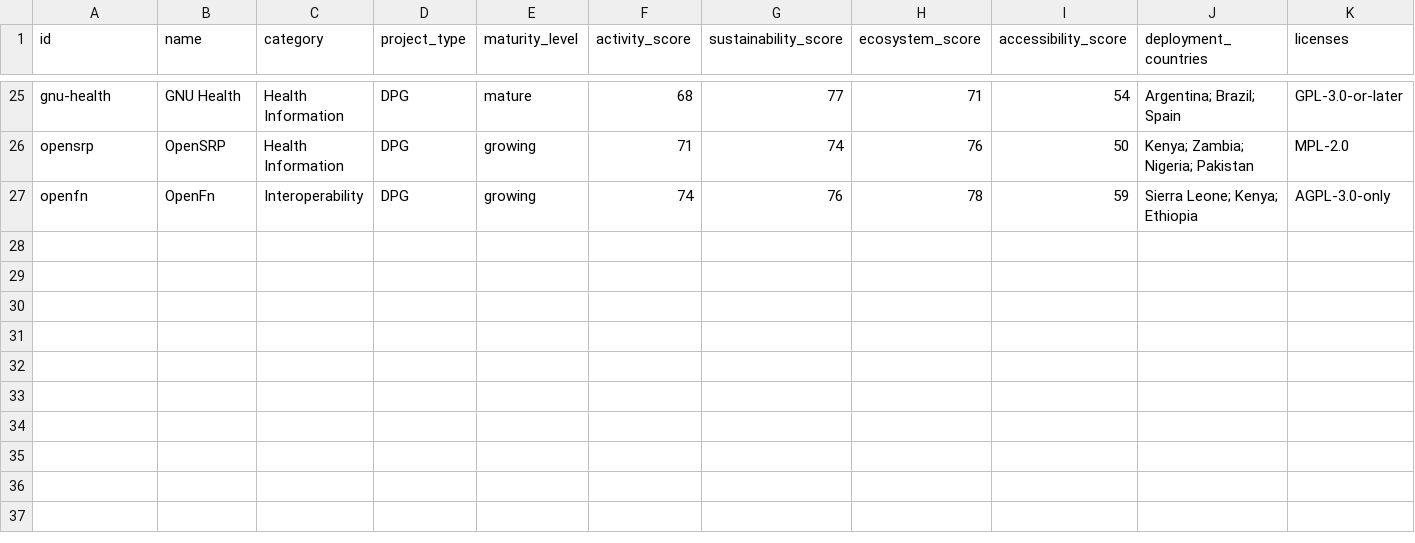
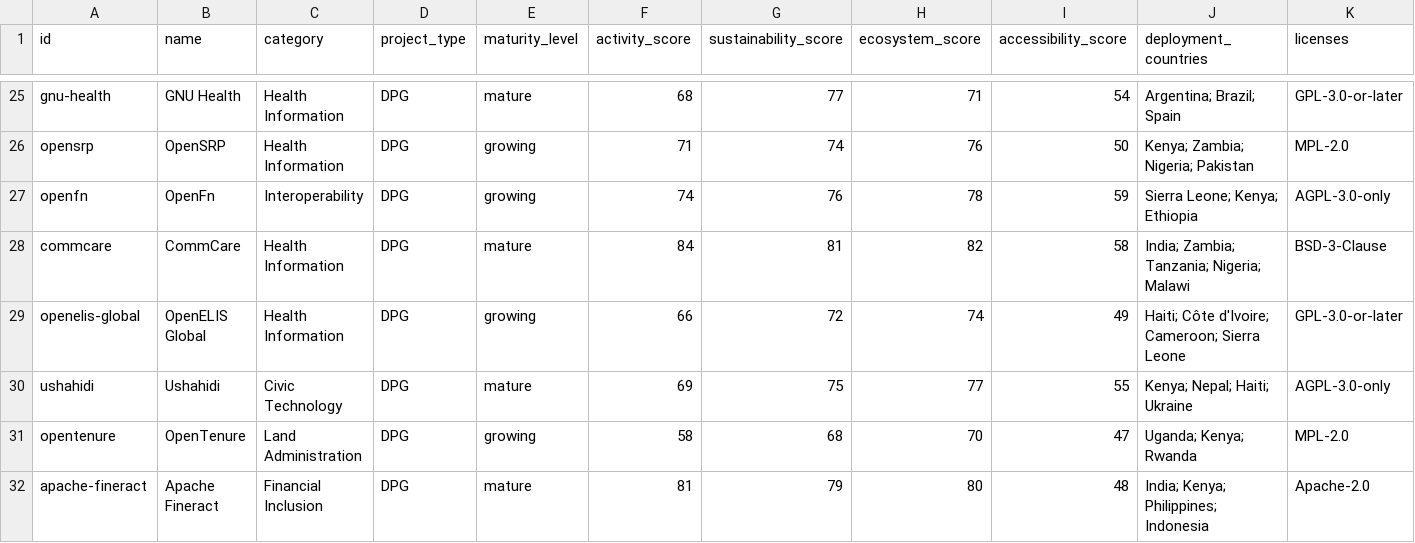
Before and after one commit to mgifford/dpg-dpi-govstack-map, a CSV file: public/api/projects.csv, drawn as a sheet; only a part is shown, gaps mark what is left out; rows hold the shown columns only; the diff names each change by its address in the sheet, - before the commit and + after, or states it on an @@ line.

```diff
--- a/public/api/projects.csv
+++ b/public/api/projects.csv
+row 28: commcare | CommCare | Health Information | DPG | mature | 84 | 81 | 82 | 58 | India; Zambia; Tanzania; Nigeria; Malawi | BSD-3-Clause
+row 29: openelis-global | OpenELIS Global | Health Information | DPG | growing | 66 | 72 | 74 | 49 | Haiti; Côte d'Ivoire; Cameroon; Sierra Leone | GPL-3.0-or-later
+row 30: ushahidi | Ushahidi | Civic Technology | DPG | mature | 69 | 75 | 77 | 55 | Kenya; Nepal; Haiti; Ukraine | AGPL-3.0-only
+row 31: opentenure | OpenTenure | Land Administration | DPG | growing | 58 | 68 | 70 | 47 | Uganda; Kenya; Rwanda | MPL-2.0
+row 32: apache-fineract | Apache Fineract | Financial Inclusion | DPG | mature | 81 | 79 | 80 | 48 | India; Kenya; Philippines; Indonesia | Apache-2.0
```
Also changed, not shown: 13 other files.
